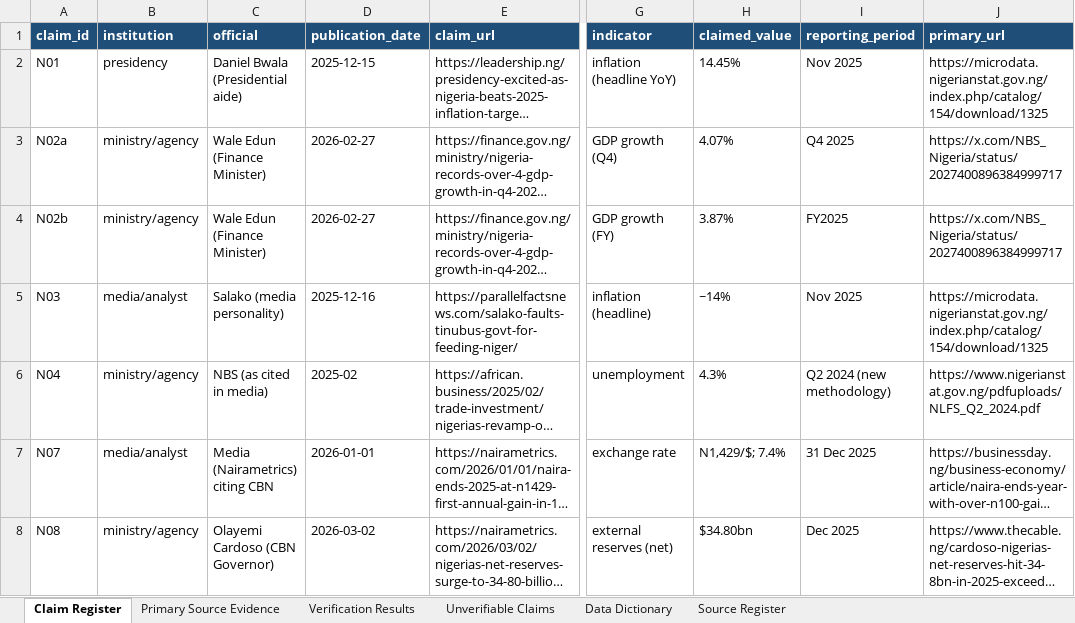
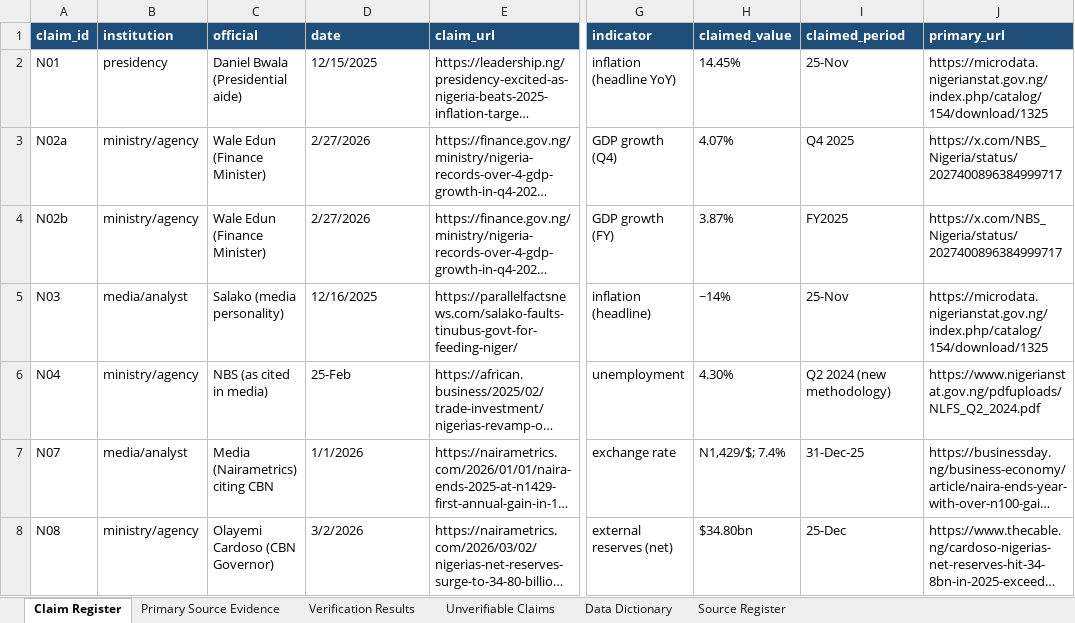
Before and after one commit to Kuulbudam/DoTheirNumbersMatch, an Excel workbook: DoTheirNumbersMatch_Workbook.xlsx, sheet Claim Register, drawn as a sheet; only a part is shown, gaps mark what is left out; long unchanged cells end in …; values as stored, in another font and other column widths than the file's, no borders; the diff covers the shown part only; the diff names each change by its address in the sheet, - before the commit and + after, or states it on an @@ line.

```diff
--- a/DoTheirNumbersMatch_Workbook.xlsx (sheet Claim Register)
+++ b/DoTheirNumbersMatch_Workbook.xlsx (sheet Claim Register)
-D1: publication_date
+D1: date
-I1: reporting_period
+I1: claimed_period
-D2 (date): 2025-12-15
+D2 (date): 12/15/2025
-I2 (claimed_period): Nov 2025
+I2 (claimed_period): 25-Nov
-D3:D4 (date): 2026-02-27
+D3:D4 (date): 2/27/2026
-D5 (date): 2025-12-16
+D5 (date): 12/16/2025
-I5 (claimed_period): Nov 2025
+I5 (claimed_period): 25-Nov
-D6 (date): 2025-02
+D6 (date): 25-Feb
-H6 (claimed_value): 4.3%
+H6 (claimed_value): 4.30%
-D7 (date): 2026-01-01
+D7 (date): 1/1/2026
-I7 (claimed_period): 31 Dec 2025
+I7 (claimed_period): 31-Dec-25
-D8 (date): 2026-03-02
+D8 (date): 3/2/2026
-I8 (claimed_period): Dec 2025
+I8 (claimed_period): 25-Dec
```
Also changed, not shown: 1 added row and 9 edited cells elsewhere in this sheet, sheet Verification Results, sheet Source Register, sheet Primary Source Evidence, sheet Data Dictionary, 4 other files.
